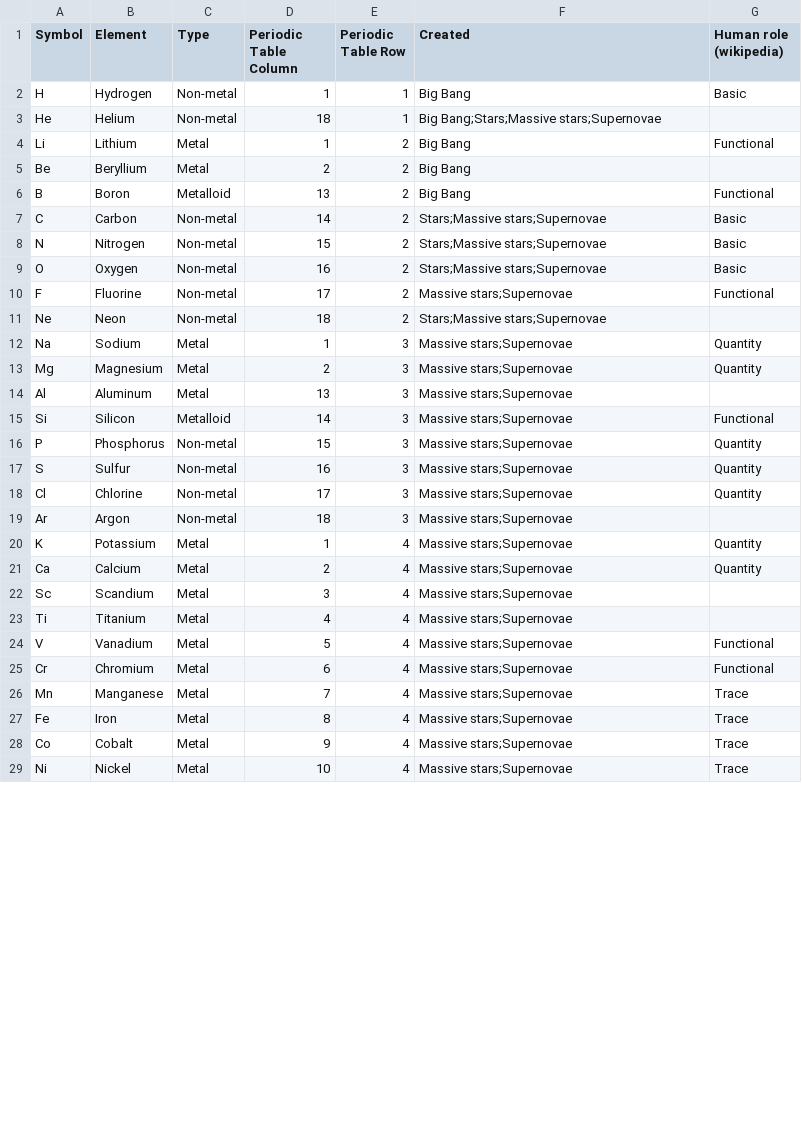
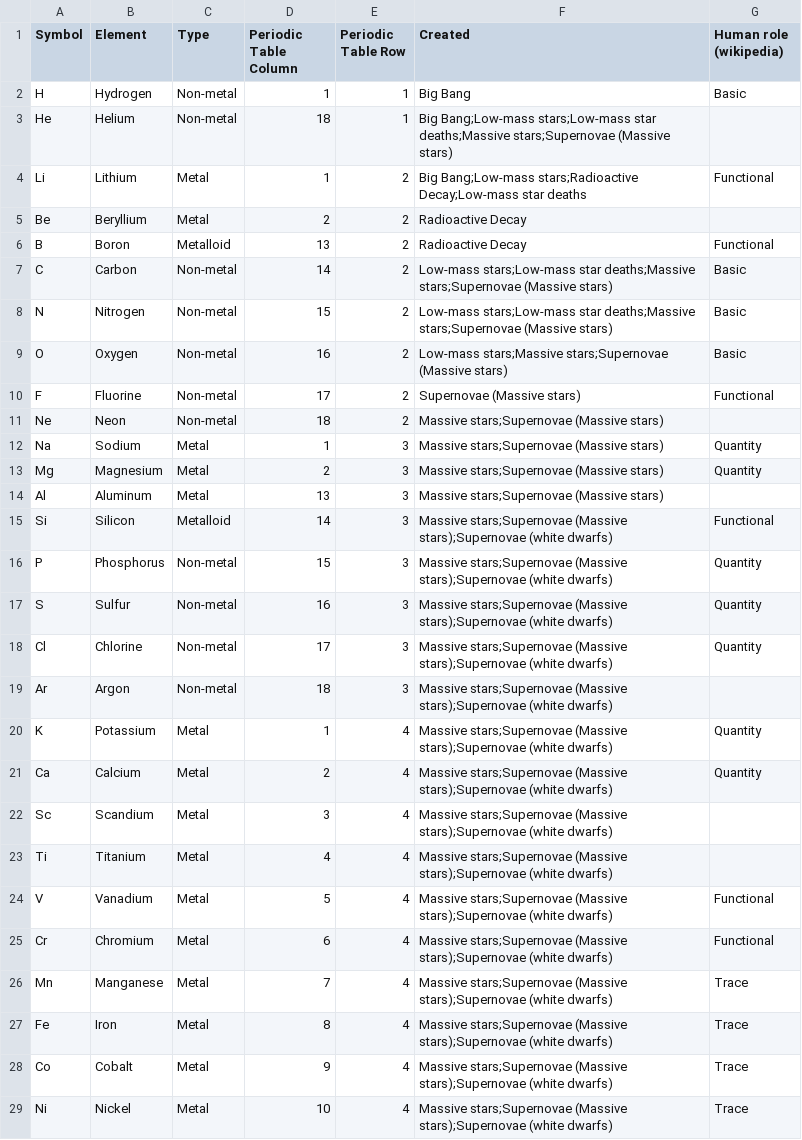
Before and after one commit to cosmos-book/cosmos-book.github.io, a CSV file: we-are-stardust/data/element_origin.csv, drawn as a sheet; only a part is shown; the diff covers the shown part only.

Commit message:
Updated we-are-stardust

```diff
--- a/we-are-stardust/data/element_origin.csv
+++ b/we-are-stardust/data/element_origin.csv
@@ -2,28 +2,28 @@ Symbol,Element,Type,Periodic Table Column,Periodic Table Row,Created,Human role
 H,Hydrogen,Non-metal,1,1,Big Bang,Basic
-He,Helium,Non-metal,18,1,Big Bang;Stars;Massive stars;Supernovae,
-Li,Lithium,Metal,1,2,Big Bang,Functional
-Be,Beryllium,Metal,2,2,Big Bang,
-B,Boron,Metalloid,13,2,Big Bang,Functional
-C,Carbon,Non-metal,14,2,Stars;Massive stars;Supernovae,Basic
-N,Nitrogen,Non-metal,15,2,Stars;Massive stars;Supernovae,Basic
-O,Oxygen,Non-metal,16,2,Stars;Massive stars;Supernovae,Basic
-F,Fluorine,Non-metal,17,2,Massive stars;Supernovae,Functional
-Ne,Neon,Non-metal,18,2,Stars;Massive stars;Supernovae,
-Na,Sodium,Metal,1,3,Massive stars;Supernovae,Quantity
-Mg,Magnesium,Metal,2,3,Massive stars;Supernovae,Quantity
-Al,Aluminum,Metal,13,3,Massive stars;Supernovae,
-Si,Silicon,Metalloid,14,3,Massive stars;Supernovae,Functional
-P,Phosphorus,Non-metal,15,3,Massive stars;Supernovae,Quantity
-S,Sulfur,Non-metal,16,3,Massive stars;Supernovae,Quantity
-Cl,Chlorine,Non-metal,17,3,Massive stars;Supernovae,Quantity
-Ar,Argon,Non-metal,18,3,Massive stars;Supernovae,
-K,Potassium,Metal,1,4,Massive stars;Supernovae,Quantity
-Ca,Calcium,Metal,2,4,Massive stars;Supernovae,Quantity
-Sc,Scandium,Metal,3,4,Massive stars;Supernovae,
-Ti,Titanium,Metal,4,4,Massive stars;Supernovae,
-V,Vanadium,Metal,5,4,Massive stars;Supernovae,Functional
-Cr,Chromium,Metal,6,4,Massive stars;Supernovae,Functional
-Mn,Manganese,Metal,7,4,Massive stars;Supernovae,Trace
-Fe,Iron,Metal,8,4,Massive stars;Supernovae,Trace
-Co,Cobalt,Metal,9,4,Massive stars;Supernovae,Trace
-Ni,Nickel,Metal,10,4,Massive stars;Supernovae,Trace
+He,Helium,Non-metal,18,1,Big Bang;Low-mass stars;Low-mass star deaths;Massive stars;Supernovae (Massive stars),
+Li,Lithium,Metal,1,2,Big Bang;Low-mass stars;Radioactive Decay;Low-mass star deaths,Functional
+Be,Beryllium,Metal,2,2,Radioactive Decay,
+B,Boron,Metalloid,13,2,Radioactive Decay,Functional
+C,Carbon,Non-metal,14,2,Low-mass stars;Low-mass star deaths;Massive stars;Supernovae (Massive stars),Basic
+N,Nitrogen,Non-metal,15,2,Low-mass stars;Low-mass star deaths;Massive stars;Supernovae (Massive stars),Basic
+O,Oxygen,Non-metal,16,2,Low-mass stars;Massive stars;Supernovae (Massive stars),Basic
+F,Fluorine,Non-metal,17,2,Supernovae (Massive stars),Functional
+Ne,Neon,Non-metal,18,2,Massive stars;Supernovae (Massive stars),
+Na,Sodium,Metal,1,3,Massive stars;Supernovae (Massive stars),Quantity
+Mg,Magnesium,Metal,2,3,Massive stars;Supernovae (Massive stars),Quantity
+Al,Aluminum,Metal,13,3,Massive stars;Supernovae (Massive stars),
+Si,Silicon,Metalloid,14,3,Massive stars;Supernovae (Massive stars);Supernovae (white dwarfs),Functional
+P,Phosphorus,Non-metal,15,3,Massive stars;Supernovae (Massive stars);Supernovae (white dwarfs),Quantity
+S,Sulfur,Non-metal,16,3,Massive stars;Supernovae (Massive stars);Supernovae (white dwarfs),Quantity
+Cl,Chlorine,Non-metal,17,3,Massive stars;Supernovae (Massive stars);Supernovae (white dwarfs),Quantity
+Ar,Argon,Non-metal,18,3,Massive stars;Supernovae (Massive stars);Supernovae (white dwarfs),
+K,Potassium,Metal,1,4,Massive stars;Supernovae (Massive stars);Supernovae (white dwarfs),Quantity
+Ca,Calcium,Metal,2,4,Massive stars;Supernovae (Massive stars);Supernovae (white dwarfs),Quantity
+Sc,Scandium,Metal,3,4,Massive stars;Supernovae (Massive stars);Supernovae (white dwarfs),
+Ti,Titanium,Metal,4,4,Massive stars;Supernovae (Massive stars);Supernovae (white dwarfs),
+V,Vanadium,Metal,5,4,Massive stars;Supernovae (Massive stars);Supernovae (white dwarfs),Functional
+Cr,Chromium,Metal,6,4,Massive stars;Supernovae (Massive stars);Supernovae (white dwarfs),Functional
+Mn,Manganese,Metal,7,4,Massive stars;Supernovae (Massive stars);Supernovae (white dwarfs),Trace
+Fe,Iron,Metal,8,4,Massive stars;Supernovae (Massive stars);Supernovae (white dwarfs),Trace
+Co,Cobalt,Metal,9,4,Massive stars;Supernovae (Massive stars);Supernovae (white dwarfs),Trace
+Ni,Nickel,Metal,10,4,Massive stars;Supernovae (Massive stars);Supernovae (white dwarfs),Trace
```
Also changed, not shown: 64 edited cells elsewhere in this file, 2 other files.
